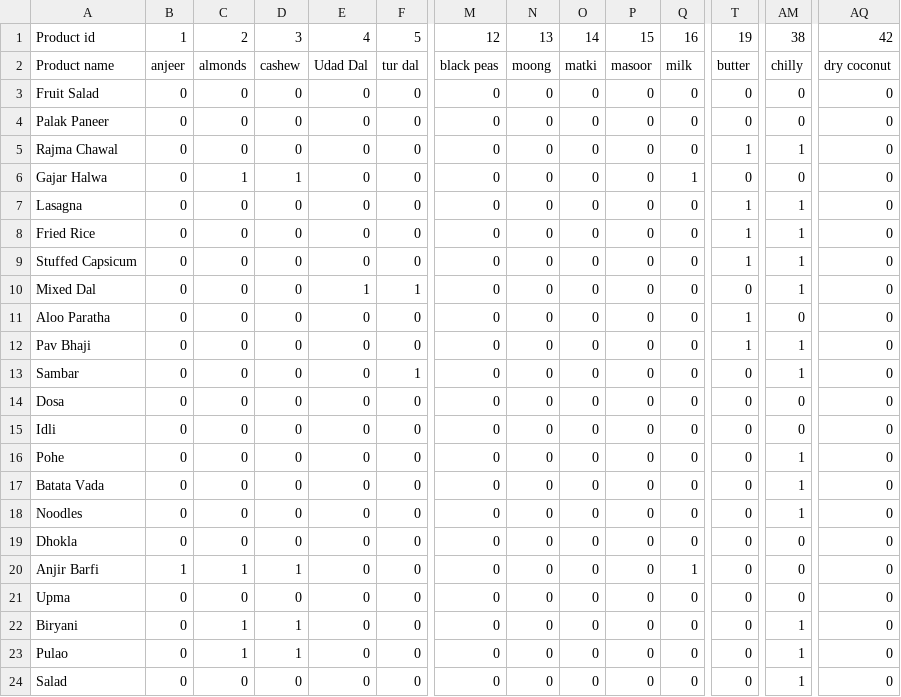
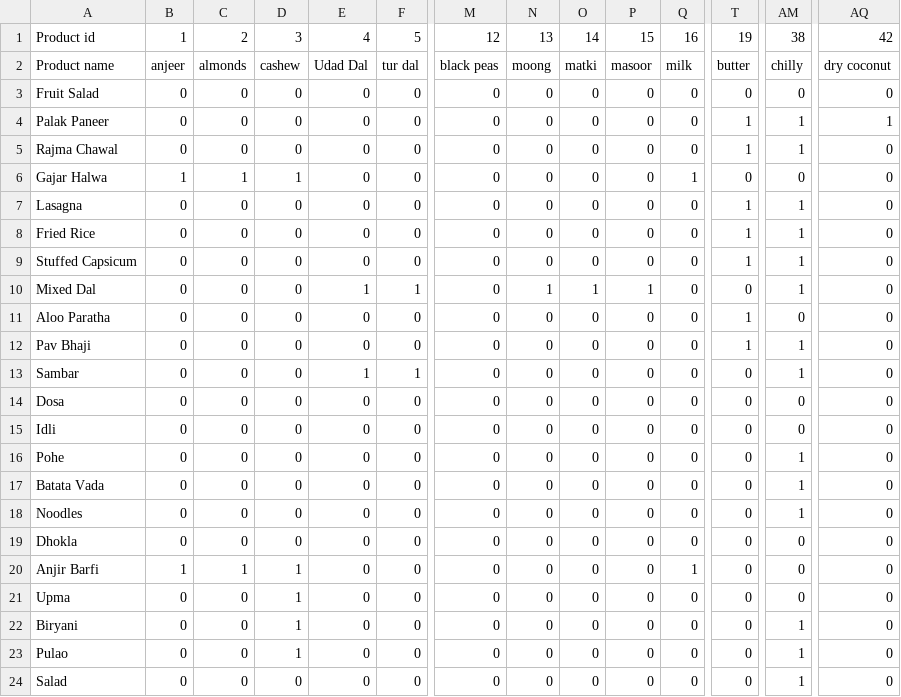
Before and after one commit to shindegau95/Grossary, a CSV file: app/src/main/res/raw/recipe.csv, drawn as a sheet; only a part is shown, gaps mark what is left out; the diff names each change by its address in the sheet, - before the commit and + after, or states it on an @@ line.

```diff
--- a/app/src/main/res/raw/recipe.csv
+++ b/app/src/main/res/raw/recipe.csv
-T4: 0
+T4: 1
-AM4: 0
+AM4: 1
-AQ4: 0
+AQ4: 1
-B6: 0
+B6: 1
-N10: 0
+N10: 1
-O10: 0
+O10: 1
-P10: 0
+P10: 1
-E13: 0
+E13: 1
-D21: 0
+D21: 1
-C22:C23: 1
+C22:C23: 0
```
Also changed, not shown: 24 other files.
